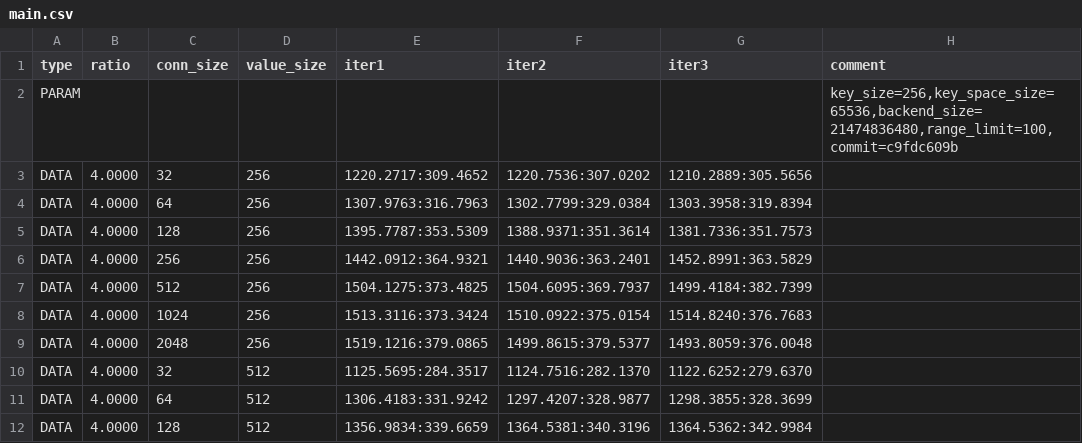
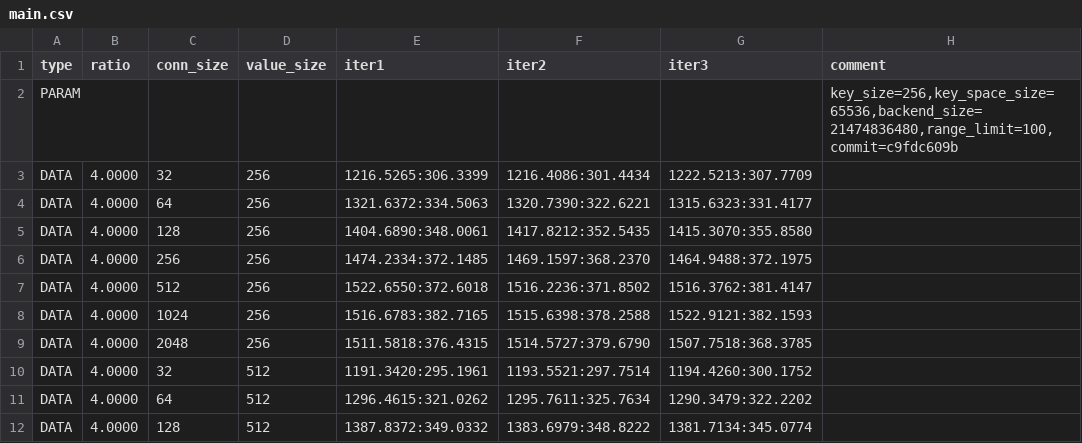
Before and after one commit to clement2026/etcd-perf, a CSV file: 20Jul/exp3/result/main.csv, drawn as a sheet; only a part is shown; the diff covers the shown part only.

```diff
--- a/20Jul/exp3/result/main.csv
+++ b/20Jul/exp3/result/main.csv
@@ -2,11 +2,11 @@ type,ratio,conn_size,value_size,iter1,iter2,iter3,comment
 PARAM,,,,,,,"key_size=256,key_space_size=65536,backend_size=21474836480,range_limit=100,commit=c9fdc609b"
-DATA,4.0000,32,256,1220.2717:309.4652,1220.7536:307.0202,1210.2889:305.5656,
-DATA,4.0000,64,256,1307.9763:316.7963,1302.7799:329.0384,1303.3958:319.8394,
-DATA,4.0000,128,256,1395.7787:353.5309,1388.9371:351.3614,1381.7336:351.7573,
-DATA,4.0000,256,256,1442.0912:364.9321,1440.9036:363.2401,1452.8991:363.5829,
-DATA,4.0000,512,256,1504.1275:373.4825,1504.6095:369.7937,1499.4184:382.7399,
-DATA,4.0000,1024,256,1513.3116:373.3424,1510.0922:375.0154,1514.8240:376.7683,
-DATA,4.0000,2048,256,1519.1216:379.0865,1499.8615:379.5377,1493.8059:376.0048,
-DATA,4.0000,32,512,1125.5695:284.3517,1124.7516:282.1370,1122.6252:279.6370,
-DATA,4.0000,64,512,1306.4183:331.9242,1297.4207:328.9877,1298.3855:328.3699,
-DATA,4.0000,128,512,1356.9834:339.6659,1364.5381:340.3196,1364.5362:342.9984,
+DATA,4.0000,32,256,1216.5265:306.3399,1216.4086:301.4434,1222.5213:307.7709,
+DATA,4.0000,64,256,1321.6372:334.5063,1320.7390:322.6221,1315.6323:331.4177,
+DATA,4.0000,128,256,1404.6890:348.0061,1417.8212:352.5435,1415.3070:355.8580,
+DATA,4.0000,256,256,1474.2334:372.1485,1469.1597:368.2370,1464.9488:372.1975,
+DATA,4.0000,512,256,1522.6550:372.6018,1516.2236:371.8502,1516.3762:381.4147,
+DATA,4.0000,1024,256,1516.6783:382.7165,1515.6398:378.2588,1522.9121:382.1593,
+DATA,4.0000,2048,256,1511.5818:376.4315,1514.5727:379.6790,1507.7518:368.3785,
+DATA,4.0000,32,512,1191.3420:295.1961,1193.5521:297.7514,1194.4260:300.1752,
+DATA,4.0000,64,512,1296.4615:321.0262,1295.7611:325.7634,1290.3479:322.2202,
+DATA,4.0000,128,512,1387.8372:349.0332,1383.6979:348.8222,1381.7134:345.0774,
```
Also changed, not shown: 117 edited cells elsewhere in this file, 20Jul/exp3/result/remove-lock.csv, 20Jul/exp3/result/sync.csv, 15 other files.
